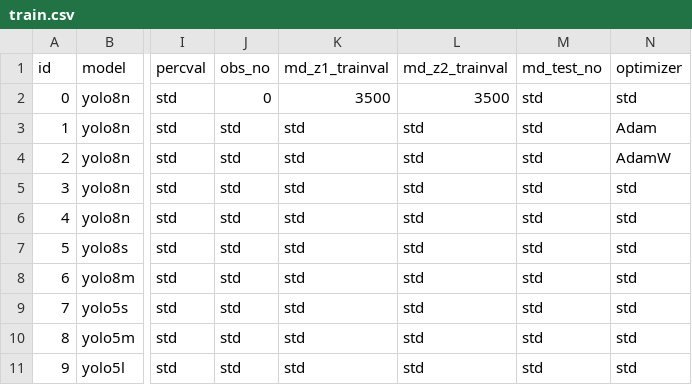
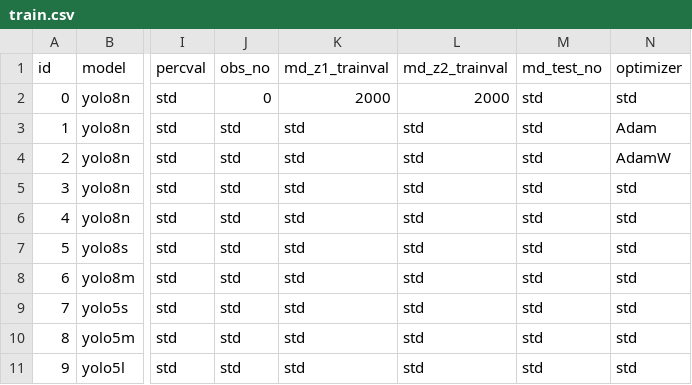
Before and after one commit to simoncarthew/MeerVision, a CSV file: ObjectDetection/Training/train.csv, drawn as a sheet; only a part is shown, gaps mark what is left out; the diff names each change by its address in the sheet, - before the commit and + after, or states it on an @@ line.

```diff
--- a/ObjectDetection/Training/train.csv
+++ b/ObjectDetection/Training/train.csv
-K2 (md_z1_trainval): 3500
+K2 (md_z1_trainval): 2000
-L2 (md_z2_trainval): 3500
+L2 (md_z2_trainval): 2000
```
Also changed, not shown: 6 other files.
